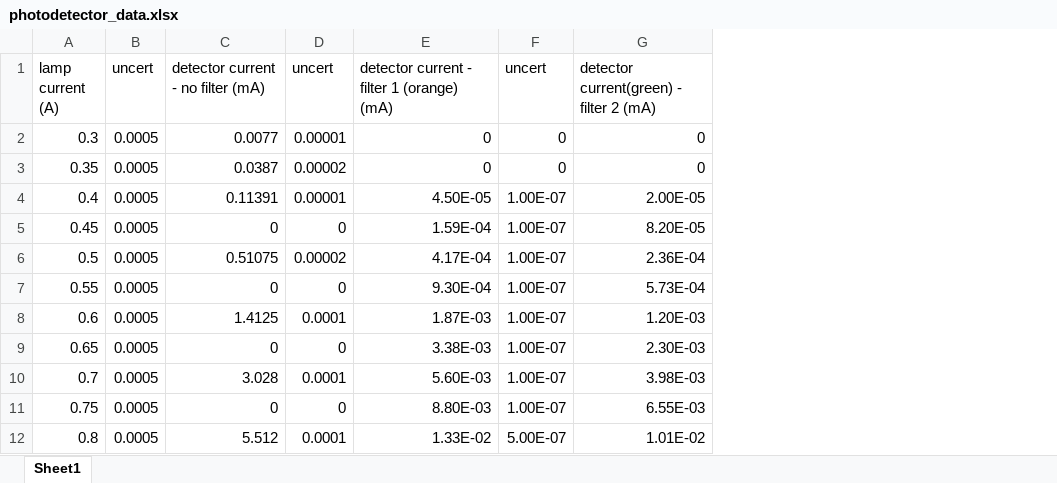
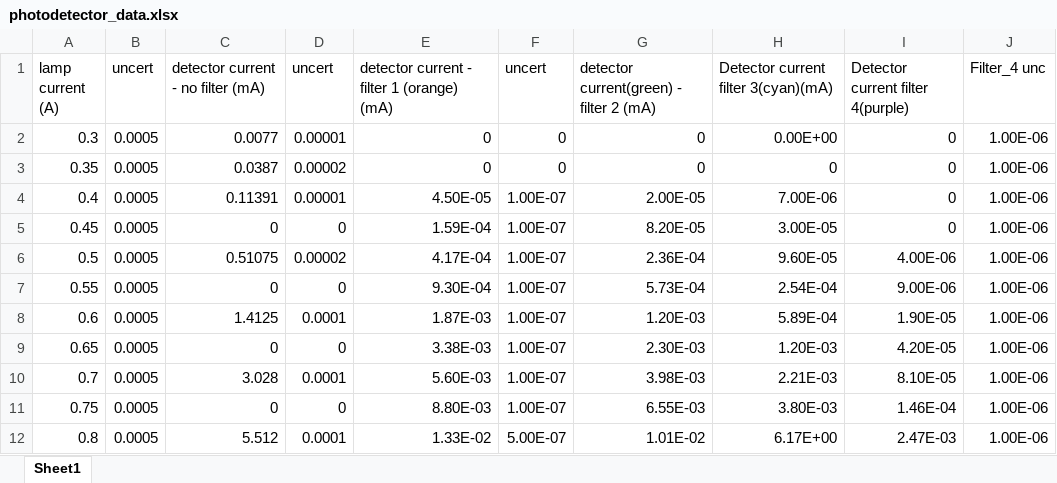
Before and after one commit to Chris-xun/A2-Radiation_Laws, an Excel workbook: data/photodetector_data.xlsx, sheet Sheet1, drawn as a sheet; values as stored, in another font and other column widths than the file's, no borders; charts and pictures not drawn; the diff names each change by its address in the sheet, - before the commit and + after, or states it on an @@ line.

Commit message:
data + graphs

```diff
--- a/data/photodetector_data.xlsx (sheet Sheet1)
+++ b/data/photodetector_data.xlsx (sheet Sheet1)
+column H, rows 1-12: Detector current filter 3(cyan)(mA) | 0.00E+00 | 0 | 7.00E-06 | 3.00E-05 | 9.60E-05 | 2.54E-04 | 5.89E-04 | 1.20E-03 | 2.21E-03 | 3.80E-03 | 6.17E+00
+column I, rows 1-12: Detector current filter 4(purple) | 0 | 0 | 0 | 0 | 4.00E-06 | 9.00E-06 | 1.90E-05 | 4.20E-05 | 8.10E-05 | 1.46E-04 | 2.47E-03
+column J (Filter_4 unc), rows 2-12: all 1.00E-06
```
Also changed, not shown: 2 other files.
